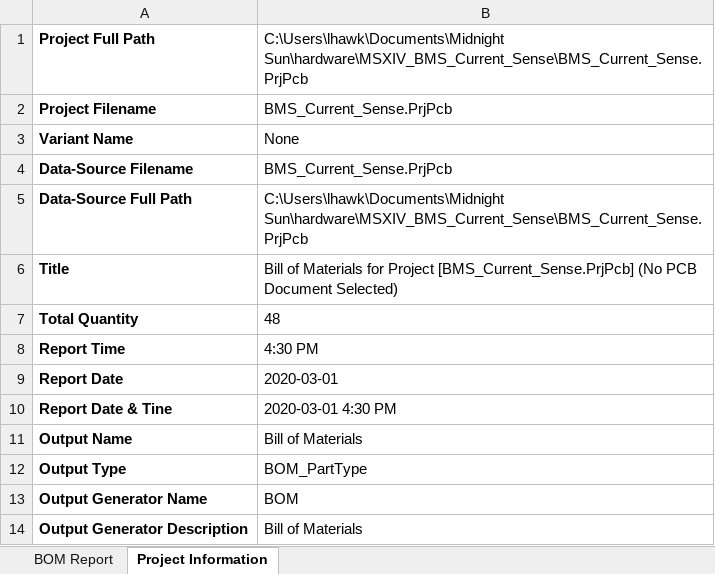
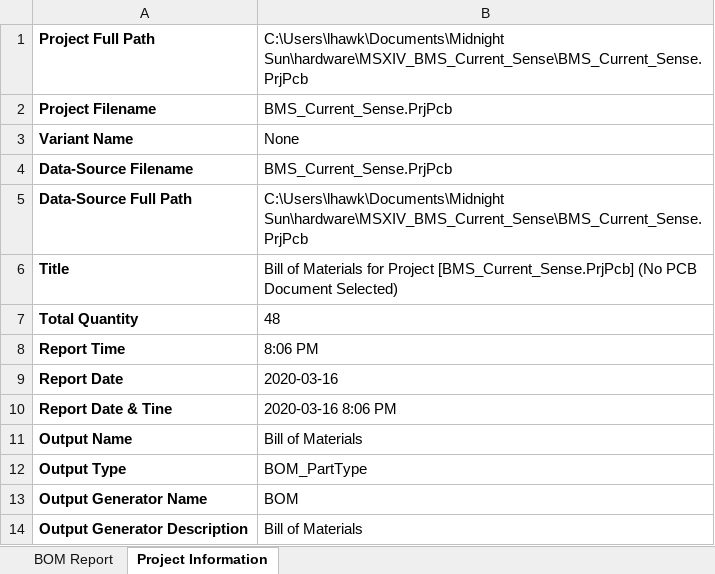
Before and after one commit to uw-midsun/hardware, an Excel workbook: MSXIV_BMS_Current_Sense/Project Outputs for BMS_Current_Sense/BMS_Current_Sense_2.0/BMS_Current_Sense_2.0.xlsx, sheet Project Information, drawn as a sheet; values as stored, in another font and other column widths than the file's, no borders; the diff names each change by its address in the sheet, - before the commit and + after, or states it on an @@ line.

```diff
--- a/MSXIV_BMS_Current_Sense/Project Outputs for BMS_Current_Sense/BMS_Current_Sense_2.0/BMS_Current_Sense_2.0.xlsx (sheet Project Information)
+++ b/MSXIV_BMS_Current_Sense/Project Outputs for BMS_Current_Sense/BMS_Current_Sense_2.0/BMS_Current_Sense_2.0.xlsx (sheet Project Information)
-B8: 4:30 PM
+B8: 8:06 PM
-B9: 2020-03-01
+B9: 2020-03-16
-B10: 2020-03-01 4:30 PM
+B10: 2020-03-16 8:06 PM
```
Also changed, not shown: sheet BOM Report, 21 other files.
